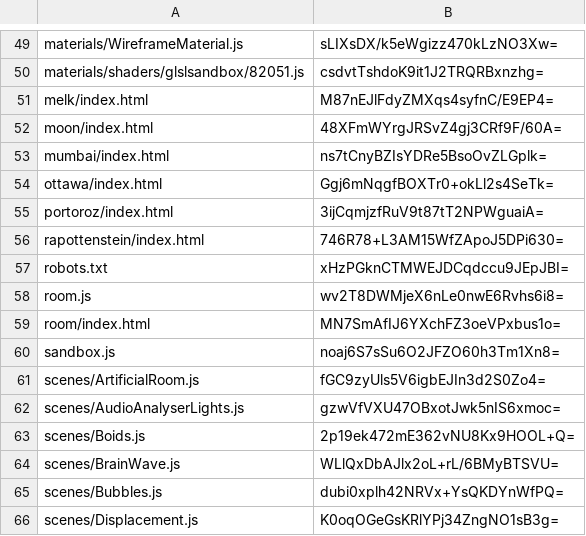
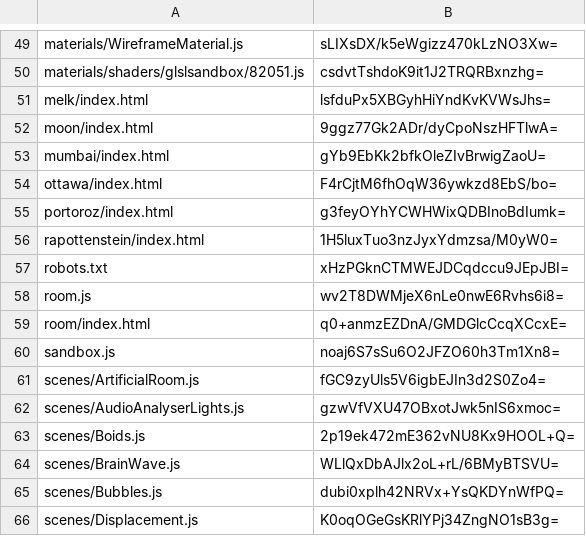
Before and after one commit to artificialmuseum/artificialmuseum.com, a CSV file: docs/etags.csv, drawn as a sheet; only a part is shown, gaps mark what is left out; the diff covers the shown part only.

```diff
--- a/docs/etags.csv
+++ b/docs/etags.csv
@@ -50,11 +50,11 @@ materials/WireframeMaterial.js,sLIXsDX/k5eWgizz470kLzNO3Xw=
 materials/shaders/glslsandbox/82051.js,csdvtTshdoK9it1J2TRQRBxnzhg=
-melk/index.html,M87nEJlFdyZMXqs4syfnC/E9EP4=
-moon/index.html,48XFmWYrgJRSvZ4gj3CRf9F/60A=
-mumbai/index.html,ns7tCnyBZIsYDRe5BsoOvZLGplk=
-ottawa/index.html,Ggj6mNqgfBOXTr0+okLl2s4SeTk=
-portoroz/index.html,3ijCqmjzfRuV9t87tT2NPWguaiA=
-rapottenstein/index.html,746R78+L3AM15WfZApoJ5DPi630=
+melk/index.html,lsfduPx5XBGyhHiYndKvKVWsJhs=
+moon/index.html,9ggz77Gk2ADr/dyCpoNszHFTlwA=
+mumbai/index.html,gYb9EbKk2bfkOleZIvBrwigZaoU=
+ottawa/index.html,F4rCjtM6fhOqW36ywkzd8EbS/bo=
+portoroz/index.html,g3feyOYhYCWHWixQDBInoBdIumk=
+rapottenstein/index.html,1H5luxTuo3nzJyxYdmzsa/M0yW0=
 robots.txt,xHzPGknCTMWEJDCqdccu9JEpJBI=
 room.js,wv2T8DWMjeX6nLe0nwE6Rvhs6i8=
-room/index.html,MN7SmAfIJ6YXchFZ3oeVPxbus1o=
+room/index.html,q0+anmzEZDnA/GMDGlcCcqXCcxE=
 sandbox.js,noaj6S7sSu6O2JFZO60h3Tm1Xn8=
```
Also changed, not shown: 17 edited cells elsewhere in this file, 46 other files.
